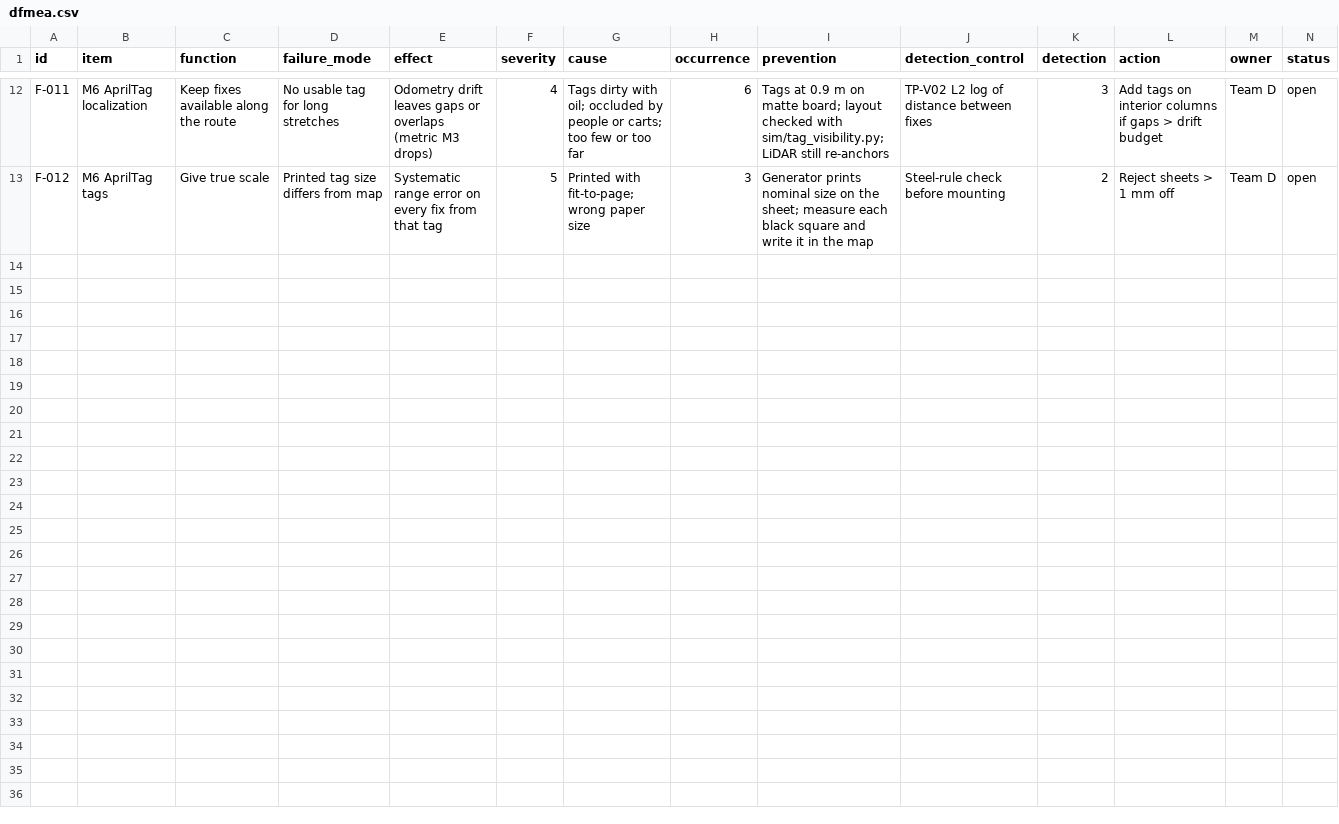
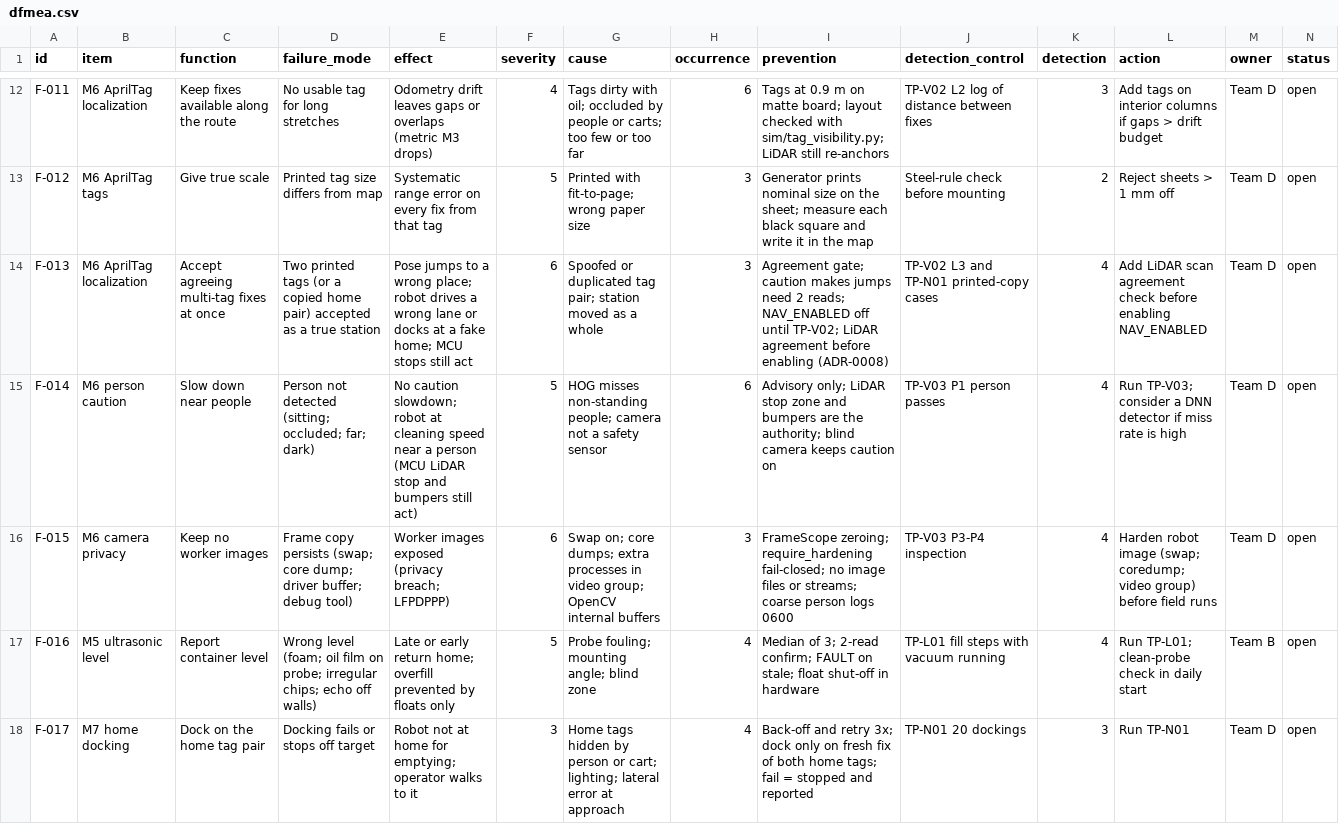
Before and after one commit to Happenedspice17/industrial-waste-clean-machine, a CSV file: risk/dfmea.csv, drawn as a sheet; only a part is shown, gaps mark what is left out; rows hold the shown columns only; the diff names each change by its address in the sheet, - before the commit and + after, or states it on an @@ line.

```diff
--- a/risk/dfmea.csv
+++ b/risk/dfmea.csv
+row 14: F-013 | M6 AprilTag localization | Accept agreeing multi-tag fixes at once | Two printed tags (or a copied home pair) accepted as a true station | Pose jumps to a wrong place; robot drives a wrong lane or docks at a fake home; MCU stops still act | 6 | Spoofed or duplicated tag pair; station moved as a whole | 3 | Agreement gate; caution makes jumps need 2 reads; NAV_ENABLED off until TP-V02; LiDAR agreement before enabling (ADR-0008) | TP-V02 L3 and TP-N01 printed-copy cases | 4 | Add LiDAR scan agreement check before enabling NAV_ENABLED | Team D | open
+row 15: F-014 | M6 person caution | Slow down near people | Person not detected (sitting; occluded; far; dark) | No caution slowdown; robot at cleaning speed near a person (MCU LiDAR stop and bumpers still act) | 5 | HOG misses non-standing people; camera not a safety sensor | 6 | Advisory only; LiDAR stop zone and bumpers are the authority; blind camera keeps caution on | TP-V03 P1 person passes | 4 | Run TP-V03; consider a DNN detector if miss rate is high | Team D | open
+row 16: F-015 | M6 camera privacy | Keep no worker images | Frame copy persists (swap; core dump; driver buffer; debug tool) | Worker images exposed (privacy breach; LFPDPPP) | 6 | Swap on; core dumps; extra processes in video group; OpenCV internal buffers | 3 | FrameScope zeroing; require_hardening fail-closed; no image files or streams; coarse person logs 0600 | TP-V03 P3-P4 inspection | 4 | Harden robot image (swap; coredump; video group) before field runs | Team D | open
+row 17: F-016 | M5 ultrasonic level | Report container level | Wrong level (foam; oil film on probe; irregular chips; echo off walls) | Late or early return home; overfill prevented by floats only | 5 | Probe fouling; mounting angle; blind zone | 4 | Median of 3; 2-read confirm; FAULT on stale; float shut-off in hardware | TP-L01 fill steps with vacuum running | 4 | Run TP-L01; clean-probe check in daily start | Team B | open
+row 18: F-017 | M7 home docking | Dock on the home tag pair | Docking fails or stops off target | Robot not at home for emptying; operator walks to it | 3 | Home tags hidden by person or cart; lighting; lateral error at approach | 4 | Back-off and retry 3x; dock only on fresh fix of both home tags; fail = stopped and reported | TP-N01 20 dockings | 3 | Run TP-N01 | Team D | open
```
Also changed, not shown: risk/sccaf.csv, 53 other files.
